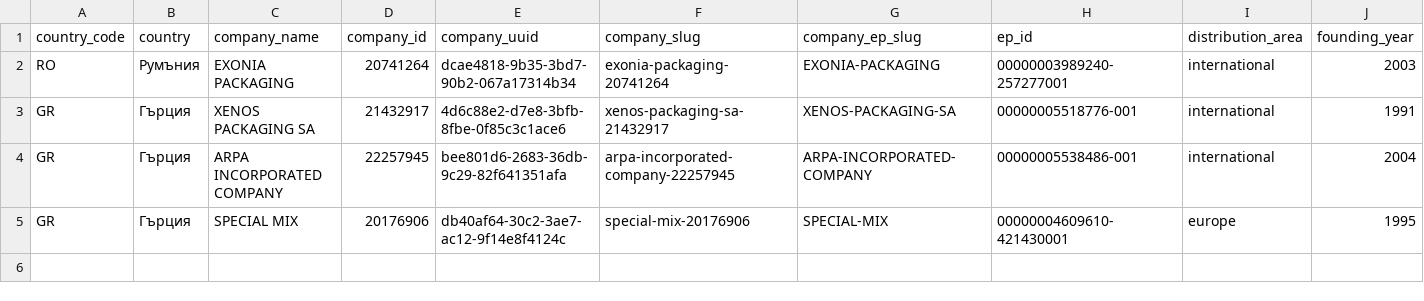
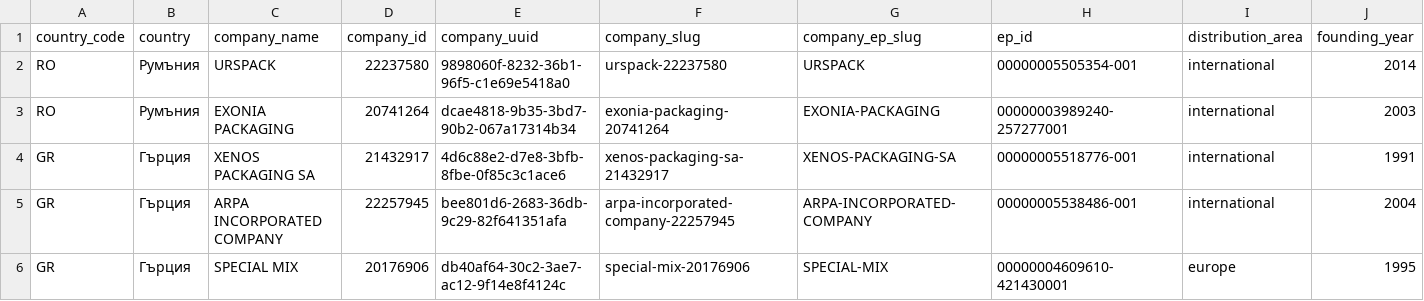
Before and after one commit to nedpashov/b2b-yug-monitor, a CSV file: data/latest/companies_yug.csv, drawn as a sheet; only a part is shown; rows hold the shown columns only; the diff names each change by its address in the sheet, - before the commit and + after, or states it on an @@ line.

```diff
--- a/data/latest/companies_yug.csv
+++ b/data/latest/companies_yug.csv
+row 2: RO | Румъния | URSPACK | 22237580 | 9898060f-8232-36b1-96f5-c1e69e5418a0 | urspack-22237580 | URSPACK | 00000005505354-001 | international | 2014
```
Also changed, not shown: data/latest/leads.csv, data/latest/offers_yug.csv, 25 other files.
